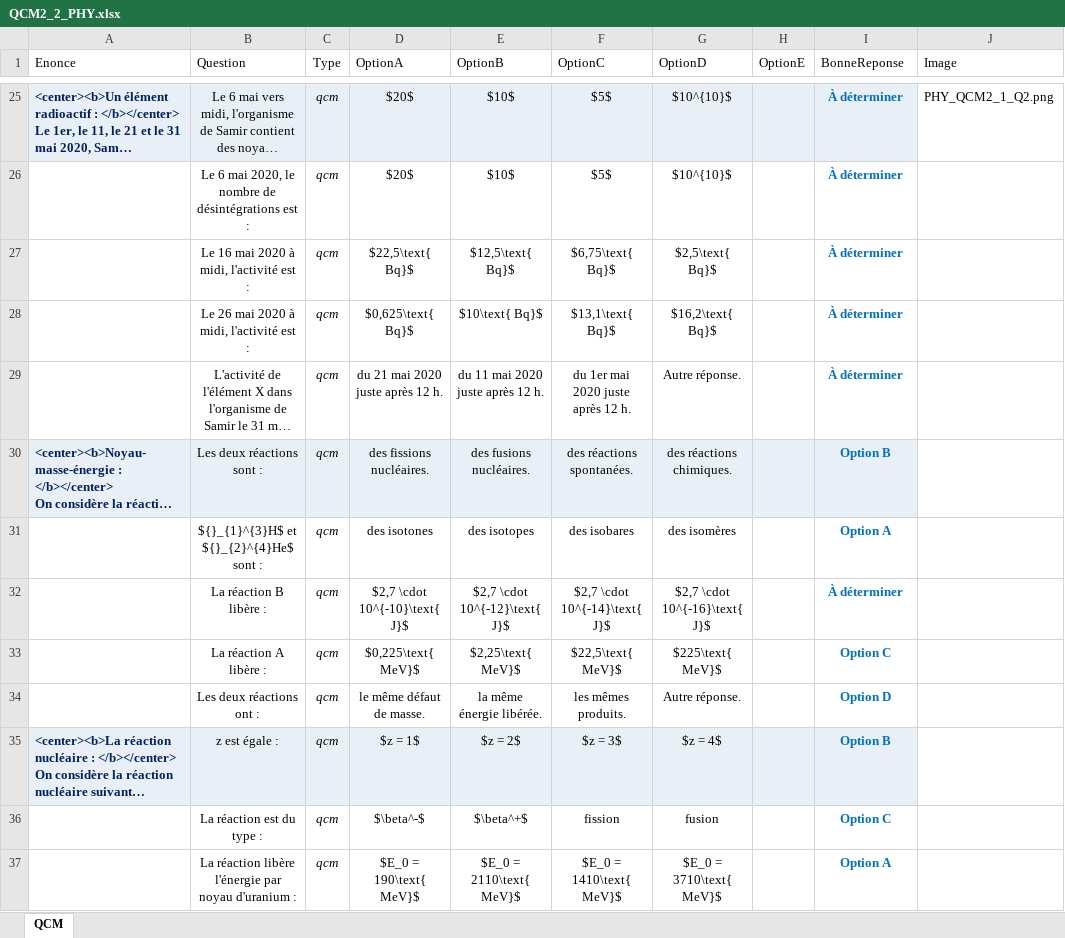
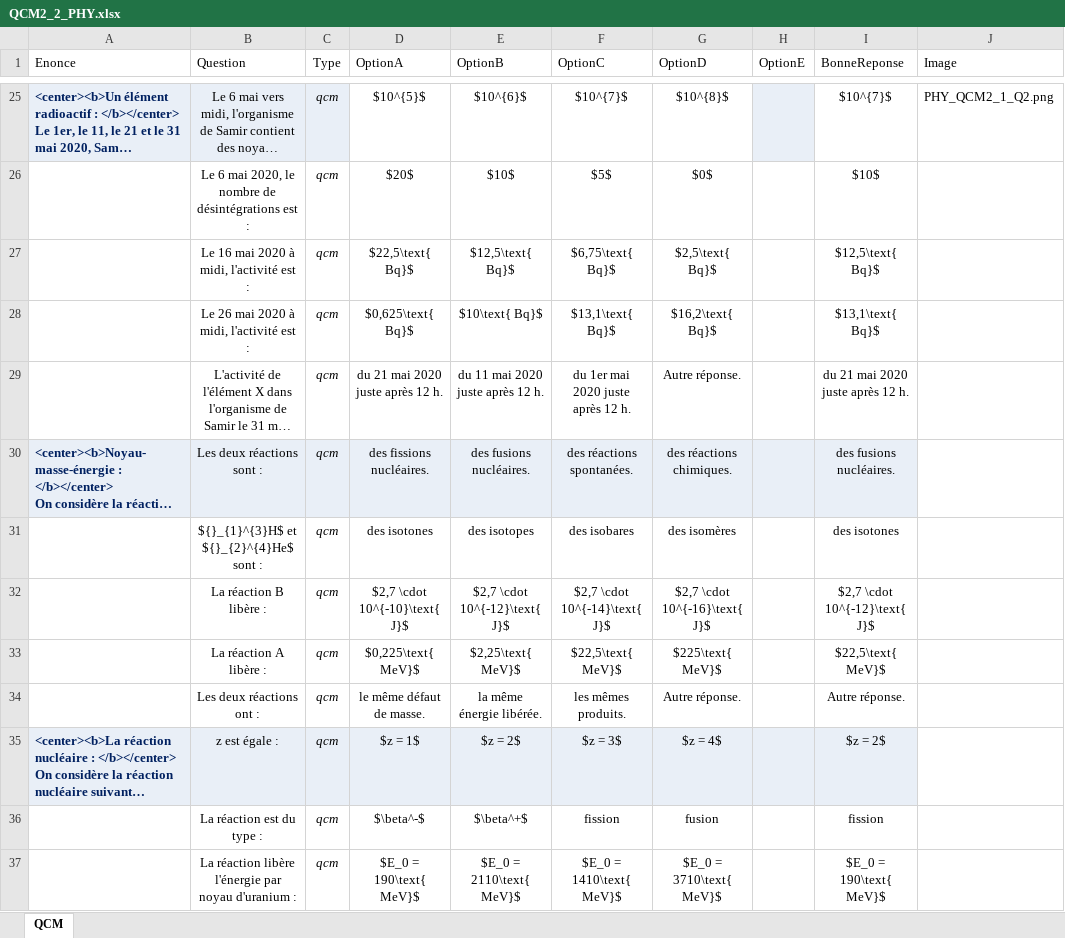
Before and after one commit to moulaycherif/MED-CONTEST, an Excel workbook: QCM2_2_PHY.xlsx, sheet QCM, drawn as a sheet; only a part is shown, gaps mark what is left out; long unchanged cells end in …; values as stored, in another font and other column widths than the file's, no borders; the diff covers the shown part only; the diff names each change by its address in the sheet, - before the commit and + after, or states it on an @@ line.

```diff
--- a/QCM2_2_PHY.xlsx (sheet QCM)
+++ b/QCM2_2_PHY.xlsx (sheet QCM)
-D25 (OptionA): $20$
+D25 (OptionA): $10^{5}$
-D25:G25 fill: #E9EFF7
+D25:G25 fill: none
-E25 (OptionB): $10$
+E25 (OptionB): $10^{6}$
-F25 (OptionC): $5$
+F25 (OptionC): $10^{7}$
-G25 (OptionD): $10^{10}$
+G25 (OptionD): $10^{8}$
@@ I25:I37 bold: on → off, text colour: #0070C0 → black @@
-I25 (BonneReponse): À déterminer
+I25 (BonneReponse): $10^{7}$
-I25 fill: #E9EFF7
+I25 fill: none
-G26 (OptionD): $10^{10}$
+G26 (OptionD): $0$
-I26 (BonneReponse): À déterminer
+I26 (BonneReponse): $10$
-I27 (BonneReponse): À déterminer
+I27 (BonneReponse): $12,5\text{ Bq}$
-I28 (BonneReponse): À déterminer
+I28 (BonneReponse): $13,1\text{ Bq}$
-I29 (BonneReponse): À déterminer
+I29 (BonneReponse): du 21 mai 2020 juste après 12 h.
-I30 (BonneReponse): Option B
+I30 (BonneReponse): des fusions nucléaires.
-I31 (BonneReponse): Option A
+I31 (BonneReponse): des isotones
-I32 (BonneReponse): À déterminer
+I32 (BonneReponse): $2,7 \cdot 10^{-12}\text{ J}$
-I33 (BonneReponse): Option C
+I33 (BonneReponse): $22,5\text{ MeV}$
-I34 (BonneReponse): Option D
+I34 (BonneReponse): Autre réponse.
-I35 (BonneReponse): Option B
+I35 (BonneReponse): $z = 2$
-I36 (BonneReponse): Option C
+I36 (BonneReponse): fission
-I37 (BonneReponse): Option A
+I37 (BonneReponse): $E_0 = 190\text{ MeV}$
```
Also changed, not shown: 62 edited cells and cell formats elsewhere in this sheet.
